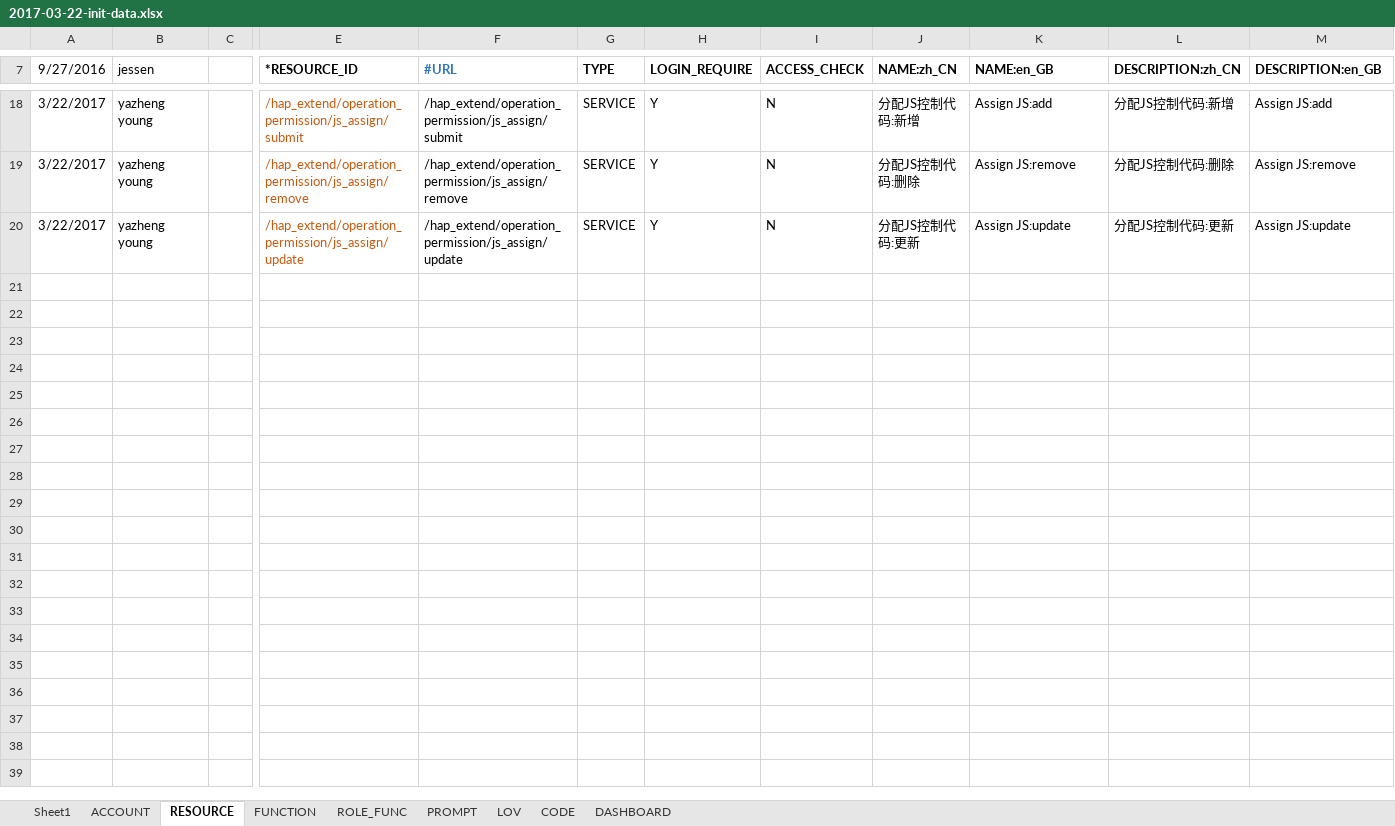
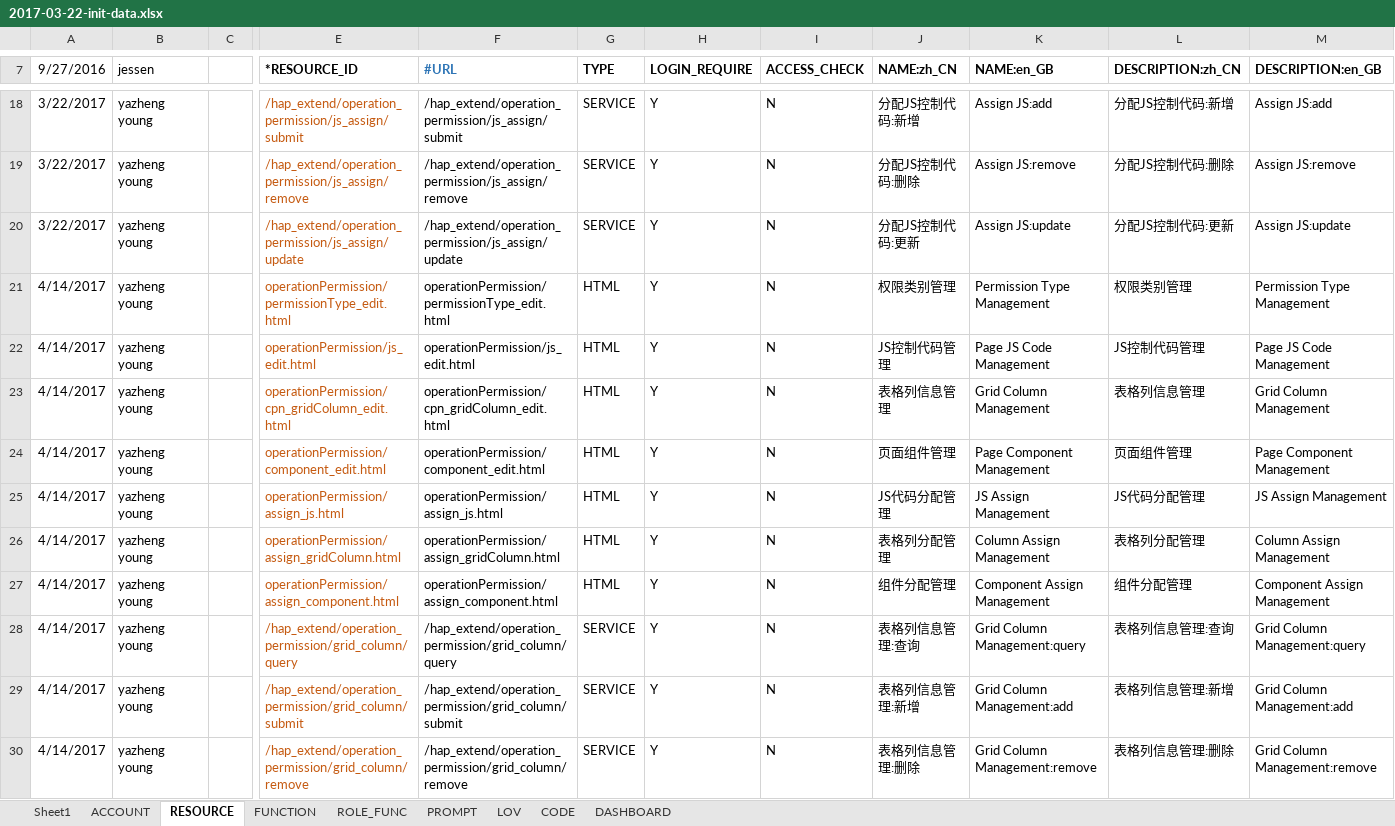
Before and after one commit to liuneng1994/HAP_ext, an Excel workbook: core-db/src/main/java/hap/extend/core/db/data/2017-03-22-init-data.xlsx, sheet RESOURCE, drawn as a sheet; only a part is shown, gaps mark what is left out; values as stored, in another font and other column widths than the file's, no borders; rows hold the shown columns only; the diff covers the shown part only; the diff names each change by its address in the sheet, - before the commit and + after, or states it on an @@ line.

Commit message:
page mount

```diff
--- a/core-db/src/main/java/hap/extend/core/db/data/2017-03-22-init-data.xlsx (sheet RESOURCE)
+++ b/core-db/src/main/java/hap/extend/core/db/data/2017-03-22-init-data.xlsx (sheet RESOURCE)
+row 21: 4/14/2017 | yazheng young |  | operationPermission/permissionType_edit.html | operationPermission/permissionType_edit.html | HTML | Y | N | 权限类别管理 | Permission Type Management | 权限类别管理 | Permission Type Management
+row 22: 4/14/2017 | yazheng young |  | operationPermission/js_edit.html | operationPermission/js_edit.html | HTML | Y | N | JS控制代码管理 | Page JS Code Management | JS控制代码管理 | Page JS Code Management
+row 23: 4/14/2017 | yazheng young |  | operationPermission/cpn_gridColumn_edit.html | operationPermission/cpn_gridColumn_edit.html | HTML | Y | N | 表格列信息管理 | Grid Column Management | 表格列信息管理 | Grid Column Management
+row 24: 4/14/2017 | yazheng young |  | operationPermission/component_edit.html | operationPermission/component_edit.html | HTML | Y | N | 页面组件管理 | Page Component Management | 页面组件管理 | Page Component Management
+row 25: 4/14/2017 | yazheng young |  | operationPermission/assign_js.html | operationPermission/assign_js.html | HTML | Y | N | JS代码分配管理 | JS Assign Management | JS代码分配管理 | JS Assign Management
+row 26: 4/14/2017 | yazheng young |  | operationPermission/assign_gridColumn.html | operationPermission/assign_gridColumn.html | HTML | Y | N | 表格列分配管理 | Column Assign Management | 表格列分配管理 | Column Assign Management
+row 27: 4/14/2017 | yazheng young |  | operationPermission/assign_component.html | operationPermission/assign_component.html | HTML | Y | N | 组件分配管理 | Component Assign Management | 组件分配管理 | Component Assign Management
+row 28: 4/14/2017 | yazheng young |  | /hap_extend/operation_permission/grid_column/query | /hap_extend/operation_permission/grid_column/query | SERVICE | Y | N | 表格列信息管理:查询 | Grid Column Management:query | 表格列信息管理:查询 | Grid Column Management:query
+row 29: 4/14/2017 | yazheng young |  | /hap_extend/operation_permission/grid_column/submit | /hap_extend/operation_permission/grid_column/submit | SERVICE | Y | N | 表格列信息管理:新增 | Grid Column Management:add | 表格列信息管理:新增 | Grid Column Management:add
+row 30: 4/14/2017 | yazheng young |  | /hap_extend/operation_permission/grid_column/remove | /hap_extend/operation_permission/grid_column/remove | SERVICE | Y | N | 表格列信息管理:删除 | Grid Column Management:remove | 表格列信息管理:删除 | Grid Column Management:remove
```
Also changed, not shown: 15 added rows elsewhere in this sheet, sheet FUNCTION.
